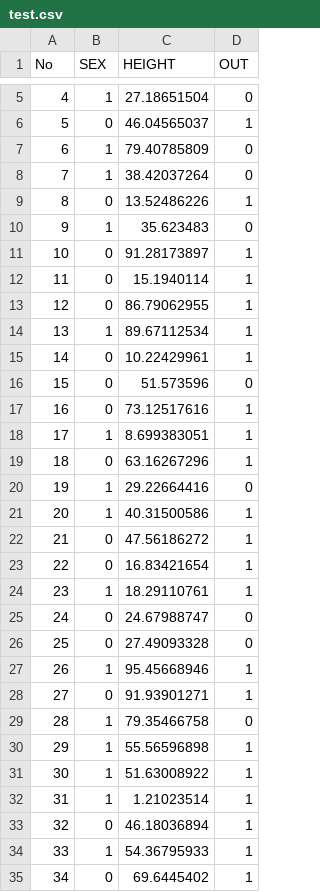
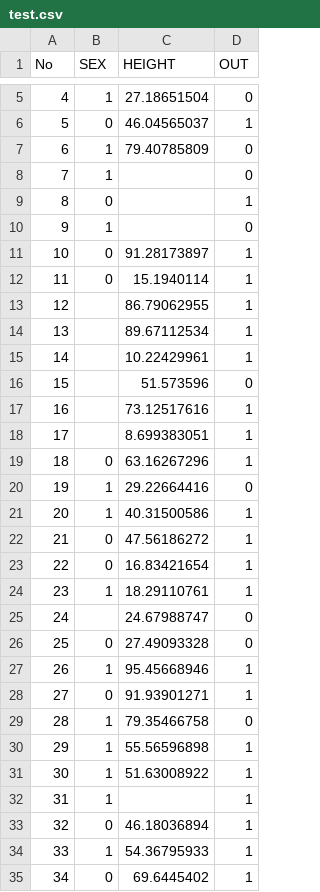
Before and after one commit to takumi-kawauchi/ML_app, a CSV file: app/data/test.csv, drawn as a sheet; only a part is shown, gaps mark what is left out.

Commit message:
欠損値対応ファイルに変更

```diff
--- a/app/data/test.csv
+++ b/app/data/test.csv
@@ -7,13 +7,13 @@
 6,1,79.40785809,0
-7,1,38.42037264,0
-8,0,13.52486226,1
-9,1,35.623483,0
+7,1,,0
+8,0,,1
+9,1,,0
 10,0,91.28173897,1
 11,0,15.1940114,1
-12,0,86.79062955,1
-13,1,89.67112534,1
-14,0,10.22429961,1
-15,0,51.573596,0
-16,0,73.12517616,1
-17,1,8.699383051,1
+12,,86.79062955,1
+13,,89.67112534,1
+14,,10.22429961,1
+15,,51.573596,0
+16,,73.12517616,1
+17,,8.699383051,1
 18,0,63.16267296,1
@@ -24,3 +24,3 @@
 23,1,18.29110761,1
-24,0,24.67988747,0
+24,,24.67988747,0
 25,0,27.49093328,0
@@ -31,3 +31,3 @@
 30,1,51.63008922,1
-31,1,1.21023514,1
+31,1,,1
 32,0,46.18036894,1
```
